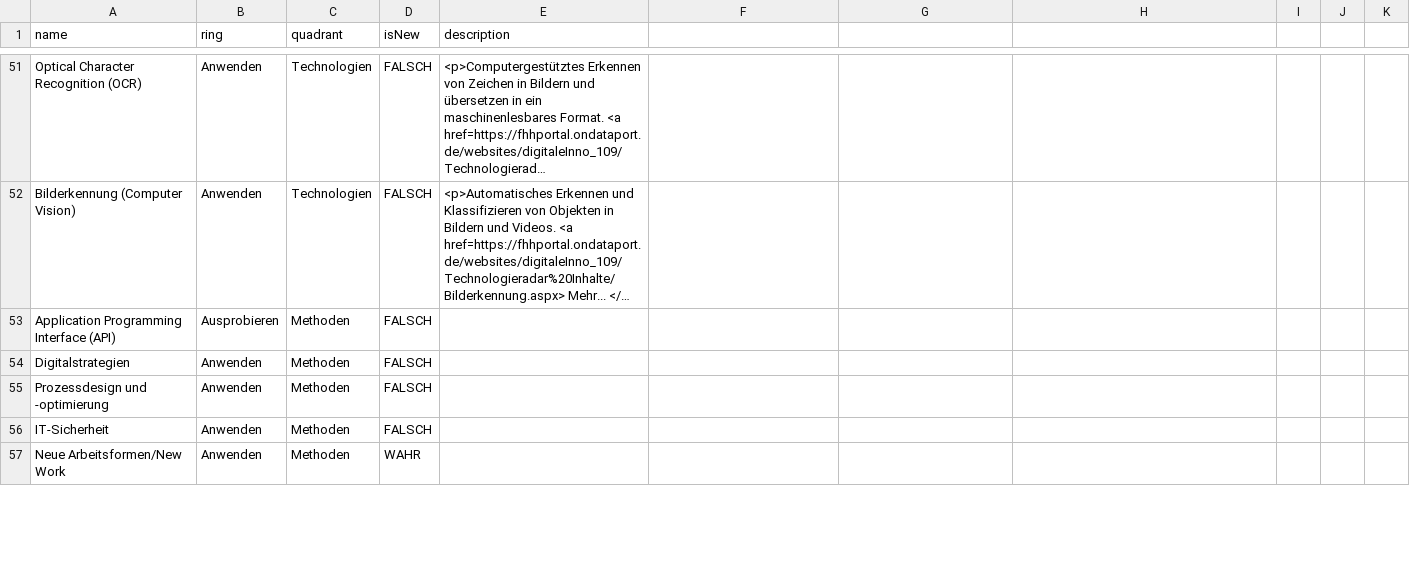
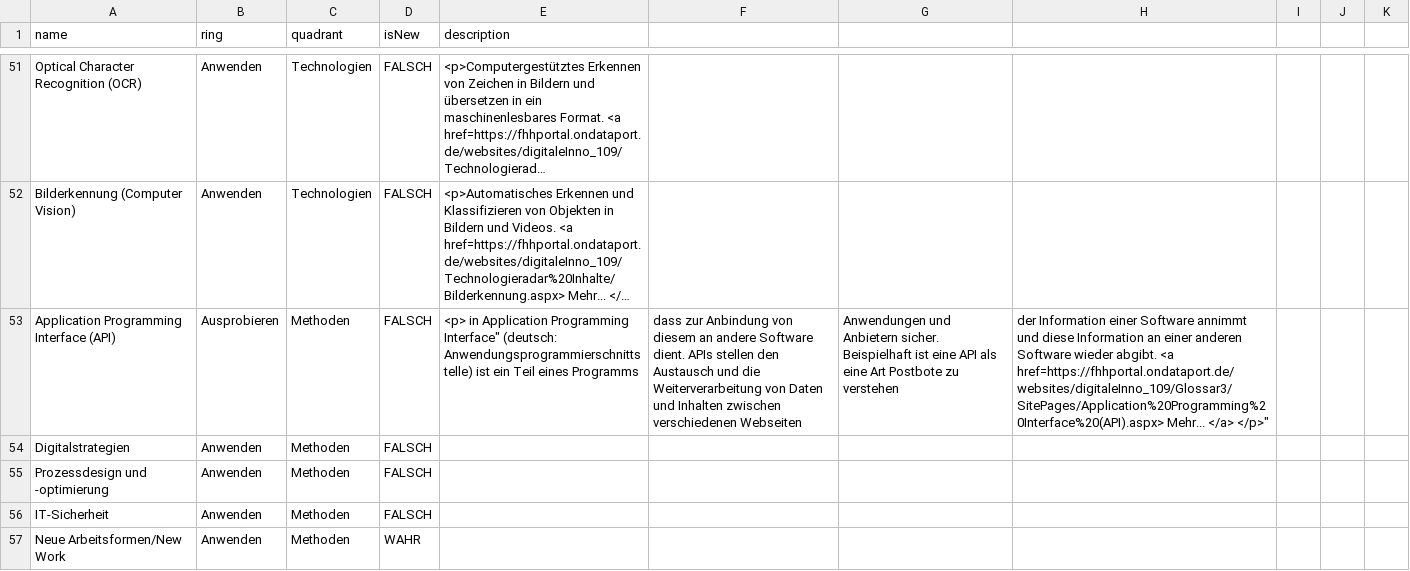
Before and after one commit to nbredow/radar, a CSV file: Behörde für Justiz und Verbraucherschutz.csv, drawn as a sheet; only a part is shown, gaps mark what is left out; long unchanged cells end in …; the diff covers the shown part only; the diff names each change by its address in the sheet, - before the commit and + after, or states it on an @@ line.

Commit message:
Update Behörde für Justiz und Verbraucherschutz.csv

```diff
--- a/Behörde für Justiz und Verbraucherschutz.csv
+++ b/Behörde für Justiz und Verbraucherschutz.csv
-E53 (description): (empty)
+E53 (description): <p> in Application Programming Interface" (deutsch: Anwendungsprogrammierschnittstelle) ist ein Teil eines Programms
-F53: (empty)
+F53: dass zur Anbindung von diesem an andere Software dient. APIs stellen den Austausch und die Weiterverarbeitung von Daten und Inhalten zwischen verschiedenen Webseiten
-G53: (empty)
+G53: Anwendungen und Anbietern sicher. Beispielhaft ist eine API als eine Art Postbote zu verstehen
-H53: (empty)
+H53: der Information einer Software annimmt und diese Information an einer anderen Software wieder abgibt. <a href=https://fhhportal.ondataport.de/websites/digitaleInno_109/Glossar3/SitePages/Application%20Programming%20Interface%20(API).aspx> Mehr... </a> </p>"
```
Also changed, not shown: 1 added row, 4 removed rows and 18 edited cells elsewhere in this file.
